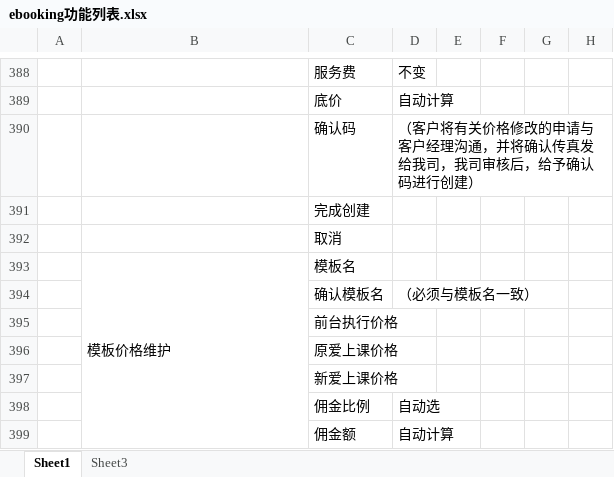
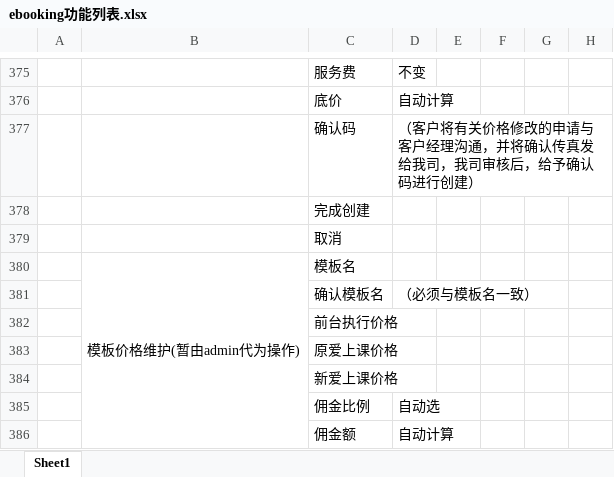
Before and after one commit to matYang/iShangkeBackend, an Excel workbook: iShangkeProject/Design/Document/ebooking功能列表.xlsx, sheet Sheet1, drawn as a sheet; only a part is shown, gaps mark what is left out; values as stored, in another font and other column widths than the file's, no borders; addresses are those after the commit; the diff covers the shown part only; the diff names each change by its address in the sheet, - before the commit and + after, or states it on an @@ line.

```diff
--- a/iShangkeProject/Design/Document/ebooking功能列表.xlsx (sheet Sheet1)
+++ b/iShangkeProject/Design/Document/ebooking功能列表.xlsx (sheet Sheet1)
-sheet tab: Sheet3
-B380: 模板价格维护
+B380: 模板价格维护(暂由admin代为操作)
```
Also changed, not shown: 13 removed rows, 5 edited cells and cell formats elsewhere in this sheet.
